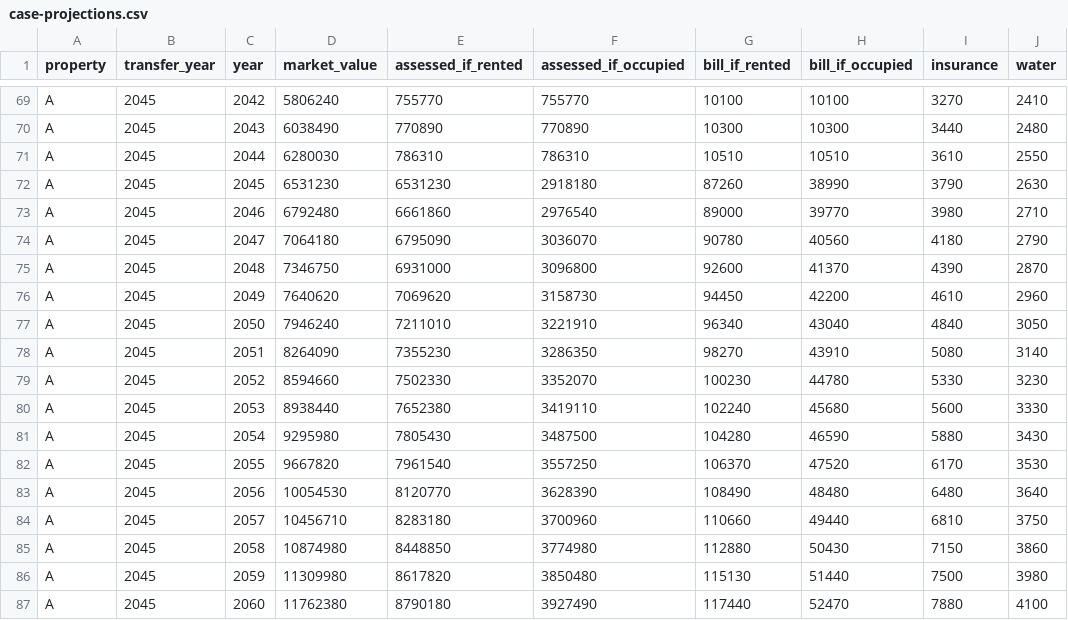
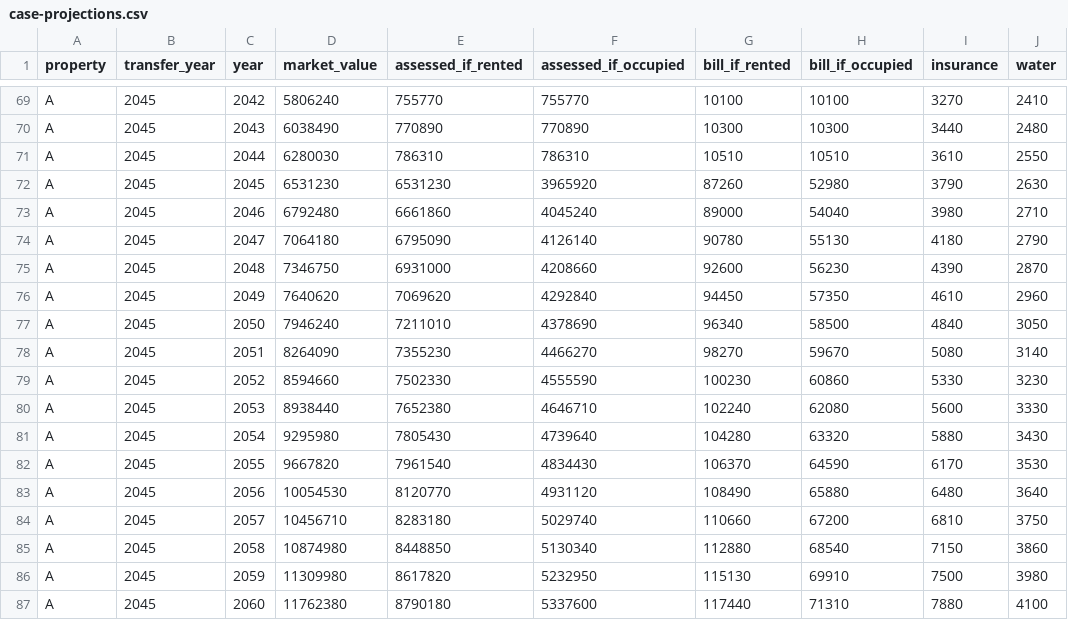
Before and after one commit to wingbangboozle1-lang/Tino4, a CSV file: assets/case-projections.csv, drawn as a sheet; only a part is shown, gaps mark what is left out; the diff covers the shown part only; the diff names each change by its address in the sheet, - before the commit and + after, or states it on an @@ line.

```diff
--- a/assets/case-projections.csv
+++ b/assets/case-projections.csv
-F72 (assessed_if_occupied): 2918180
+F72 (assessed_if_occupied): 3965920
-H72 (bill_if_occupied): 38990
+H72 (bill_if_occupied): 52980
-F73 (assessed_if_occupied): 2976540
+F73 (assessed_if_occupied): 4045240
-H73 (bill_if_occupied): 39770
+H73 (bill_if_occupied): 54040
-F74 (assessed_if_occupied): 3036070
+F74 (assessed_if_occupied): 4126140
-H74 (bill_if_occupied): 40560
+H74 (bill_if_occupied): 55130
-F75 (assessed_if_occupied): 3096800
+F75 (assessed_if_occupied): 4208660
-H75 (bill_if_occupied): 41370
+H75 (bill_if_occupied): 56230
-F76 (assessed_if_occupied): 3158730
+F76 (assessed_if_occupied): 4292840
-H76 (bill_if_occupied): 42200
+H76 (bill_if_occupied): 57350
-F77 (assessed_if_occupied): 3221910
+F77 (assessed_if_occupied): 4378690
-H77 (bill_if_occupied): 43040
+H77 (bill_if_occupied): 58500
-F78 (assessed_if_occupied): 3286350
+F78 (assessed_if_occupied): 4466270
-H78 (bill_if_occupied): 43910
+H78 (bill_if_occupied): 59670
-F79 (assessed_if_occupied): 3352070
+F79 (assessed_if_occupied): 4555590
-H79 (bill_if_occupied): 44780
+H79 (bill_if_occupied): 60860
-F80 (assessed_if_occupied): 3419110
+F80 (assessed_if_occupied): 4646710
-H80 (bill_if_occupied): 45680
+H80 (bill_if_occupied): 62080
-F81 (assessed_if_occupied): 3487500
+F81 (assessed_if_occupied): 4739640
-H81 (bill_if_occupied): 46590
+H81 (bill_if_occupied): 63320
-F82 (assessed_if_occupied): 3557250
+F82 (assessed_if_occupied): 4834430
-H82 (bill_if_occupied): 47520
+H82 (bill_if_occupied): 64590
-F83 (assessed_if_occupied): 3628390
+F83 (assessed_if_occupied): 4931120
-H83 (bill_if_occupied): 48480
+H83 (bill_if_occupied): 65880
-F84 (assessed_if_occupied): 3700960
+F84 (assessed_if_occupied): 5029740
-H84 (bill_if_occupied): 49440
+H84 (bill_if_occupied): 67200
-F85 (assessed_if_occupied): 3774980
+F85 (assessed_if_occupied): 5130340
-H85 (bill_if_occupied): 50430
+H85 (bill_if_occupied): 68540
-F86 (assessed_if_occupied): 3850480
+F86 (assessed_if_occupied): 5232950
-H86 (bill_if_occupied): 51440
+H86 (bill_if_occupied): 69910
-F87 (assessed_if_occupied): 3927490
+F87 (assessed_if_occupied): 5337600
-H87 (bill_if_occupied): 52470
+H87 (bill_if_occupied): 71310
```
Also changed, not shown: 160 edited cells elsewhere in this file, 15 other files.
